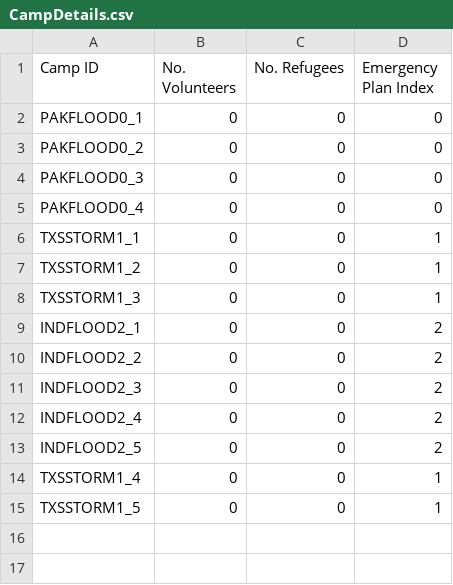
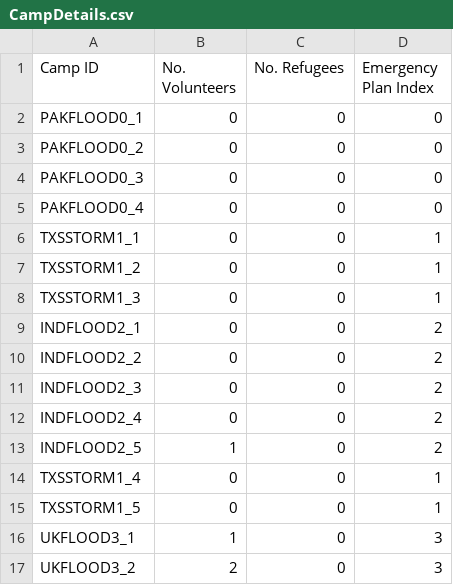
Before and after one commit to MinhazH99/introprogramming, a CSV file: CampDetails.csv, drawn as a sheet.

```diff
--- a/CampDetails.csv
+++ b/CampDetails.csv
@@ -12,4 +12,6 @@ INDFLOOD2_3,0,0,2
 INDFLOOD2_4,0,0,2
-INDFLOOD2_5,0,0,2
+INDFLOOD2_5,1,0,2
 TXSSTORM1_4,0,0,1
 TXSSTORM1_5,0,0,1
+UKFLOOD3_1,1,0,3
+UKFLOOD3_2,2,0,3
```
Also changed, not shown: EmergencyPlans.csv, volunteers_db.csv, 6 other files.
